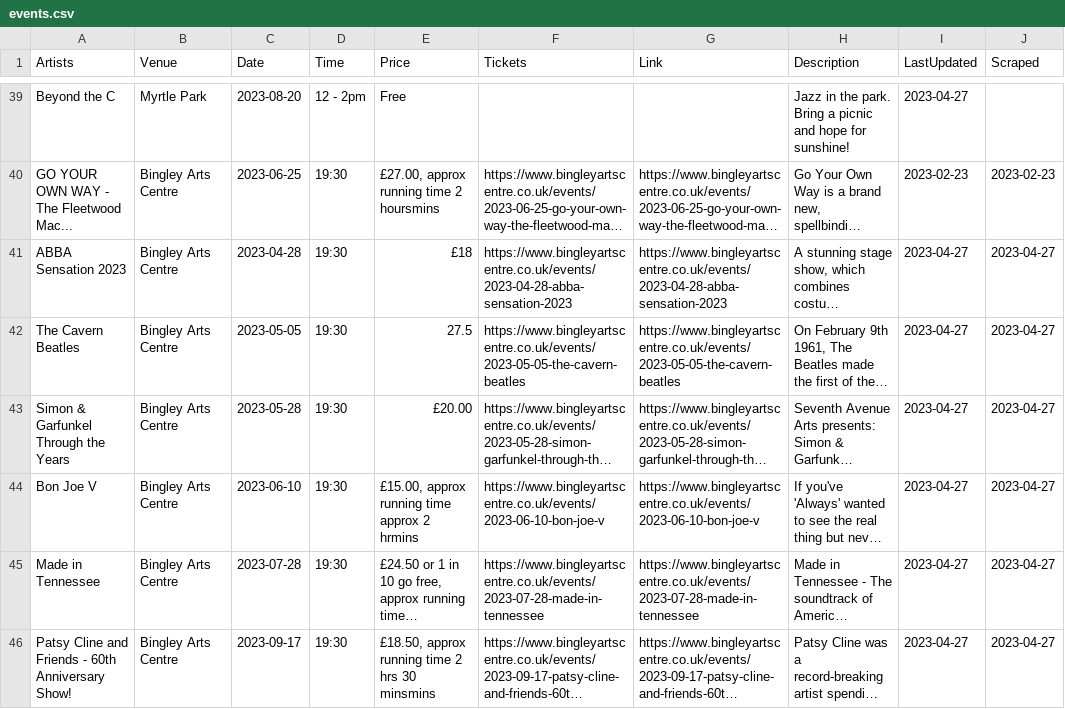
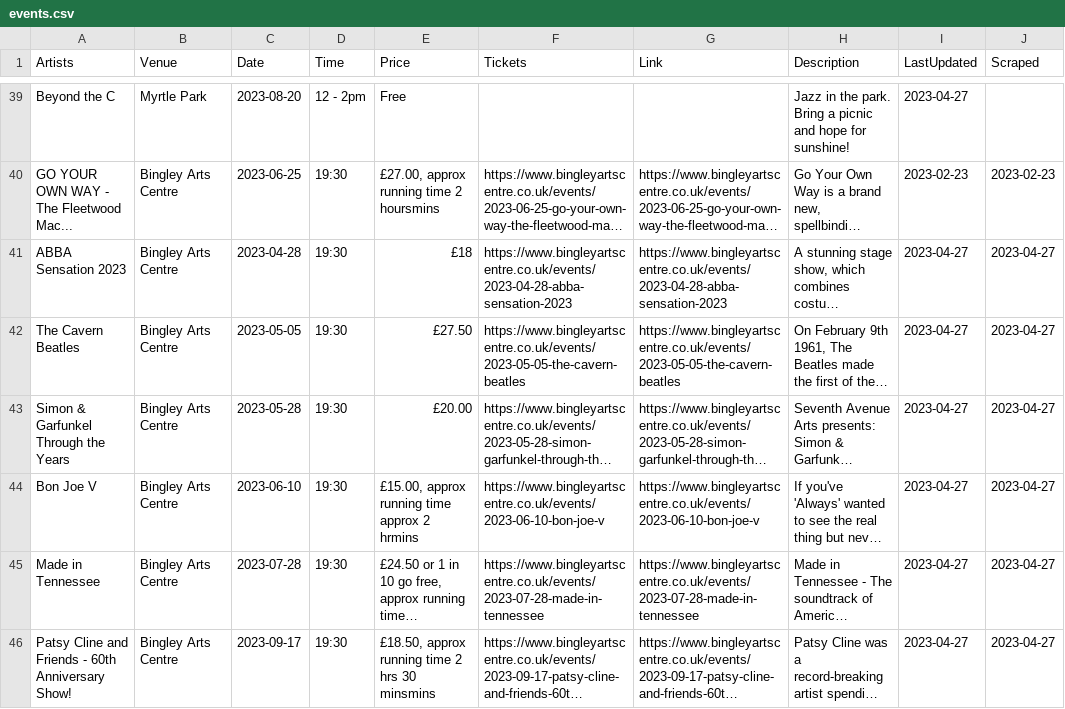
Before and after one commit to caprenter/bingley-music-town, a CSV file: _data/events.csv, drawn as a sheet; only a part is shown, gaps mark what is left out; long unchanged cells end in …; the diff covers the shown part only; the diff names each change by its address in the sheet, - before the commit and + after, or states it on an @@ line.

```diff
--- a/_data/events.csv
+++ b/_data/events.csv
-E42 (Price): 27.5
+E42 (Price): £27.50
```
Also changed, not shown: 1 added row elsewhere in this file, _data/artists.csv, _data/venues.csv, 26 other files.
